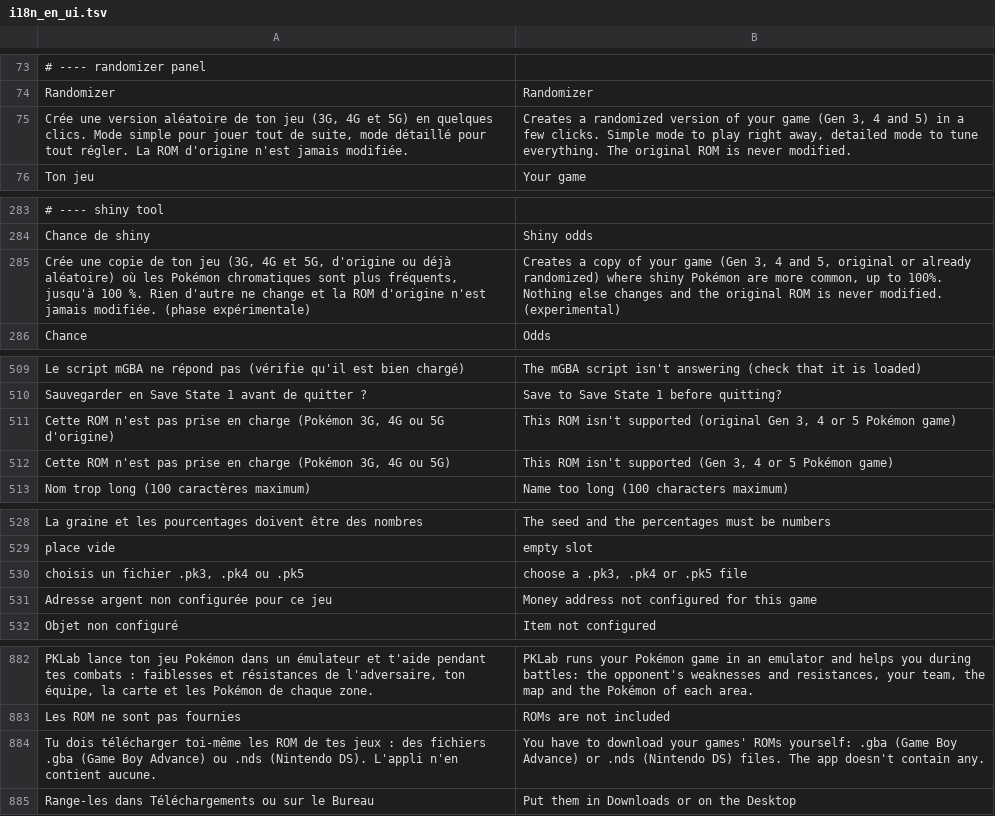
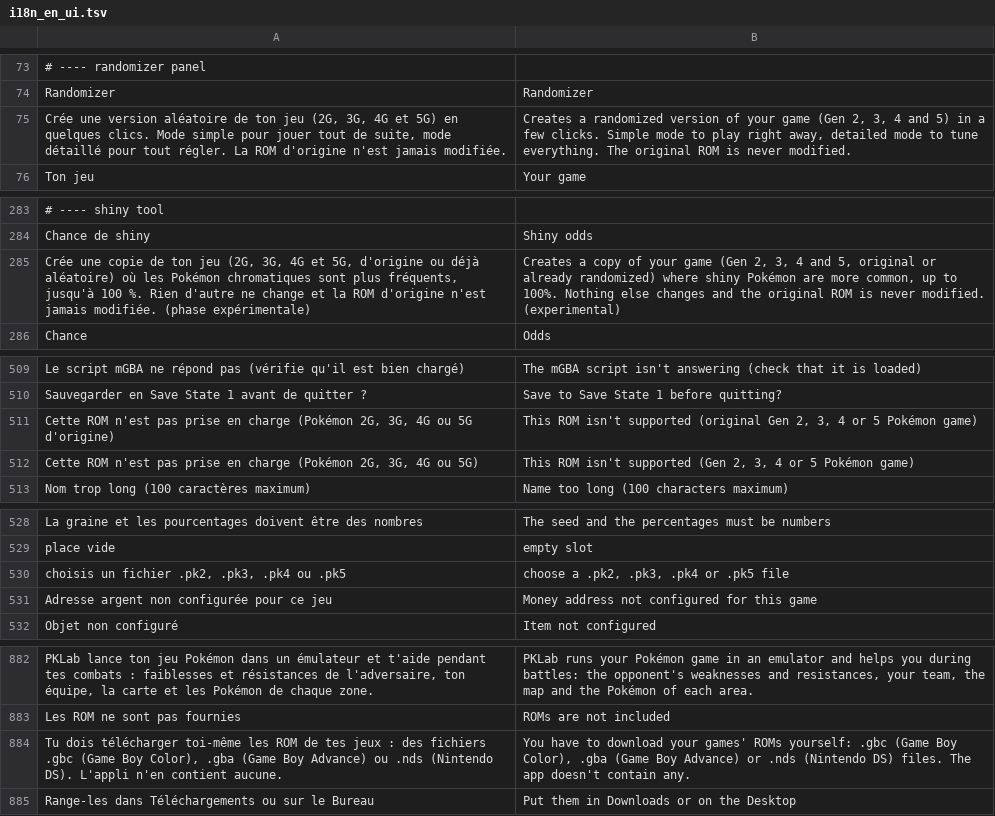
Before and after one commit to mrdbmyla/PKLab, a TSV file: data/i18n_en_ui.tsv, drawn as a sheet; only a part is shown, gaps mark what is left out; the diff covers the shown part only; the diff names each change by its address in the sheet, - before the commit and + after, or states it on an @@ line.

```diff
--- a/data/i18n_en_ui.tsv
+++ b/data/i18n_en_ui.tsv
-A75: …ton jeu (3G, 4G et…
+A75: …ton jeu (2G, 3G, 4G et…
-B75: …game (Gen 3, 4…
+B75: …game (Gen 2, 3, 4…
-A285: …ton jeu (3G, 4G et…
+A285: …ton jeu (2G, 3G, 4G et…
-B285: …game (Gen 3, 4…
+B285: …game (Gen 2, 3, 4…
-A511: …charge (Pokémon 3G, 4G…
+A511: …charge (Pokémon 2G, 3G, 4G…
-B511: …(original Gen 3, 4…
+B511: …(original Gen 2, 3, 4…
-A512: …charge (Pokémon 3G, 4G…
+A512: …charge (Pokémon 2G, 3G, 4G…
-B512: …supported (Gen 3, 4…
+B512: …supported (Gen 2, 3, 4…
-A530: choisis un fichier .pk3, .pk4 ou .pk5
+A530: choisis un fichier .pk2, .pk3, .pk4 ou .pk5
-B530: choose a .pk3, .pk4 or .pk5 file
+B530: choose a .pk2, .pk3, .pk4 or .pk5 file
-A884: …des fichiers .gba (Game…
+A884: …des fichiers .gbc (Game Boy Color), .gba (Game…
-B884: …ROMs yourself: .gba (Game…
+B884: …ROMs yourself: .gbc (Game Boy Color), .gba (Game…
```
Also changed, not shown: 81 added rows elsewhere in this file, data/i18n_es_ui.tsv, 25 other files.
